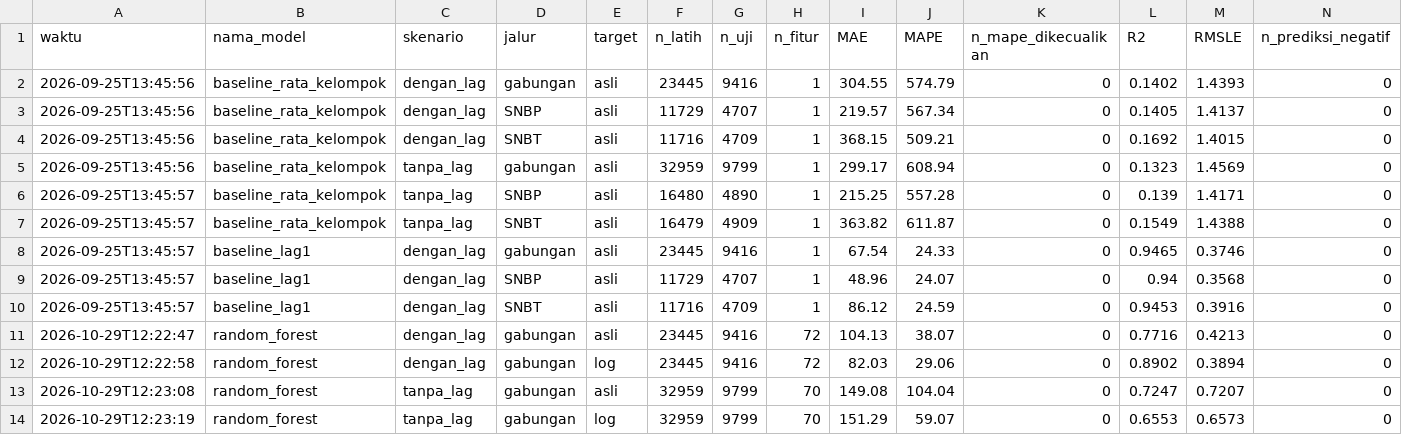
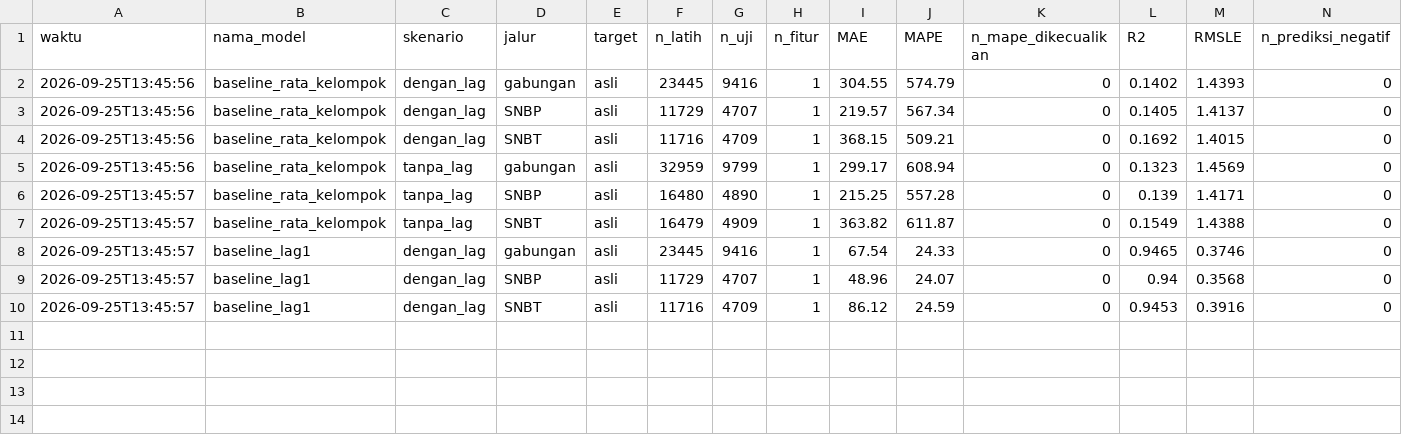
Before and after one commit to samythh/estimasi-peminat-snpmb, a CSV file: hasil/evaluasi.csv, drawn as a sheet; only a part is shown; rows hold the shown columns only; the diff names each change by its address in the sheet, - before the commit and + after, or states it on an @@ line.

```diff
--- a/hasil/evaluasi.csv
+++ b/hasil/evaluasi.csv
-row 11: 2026-10-29T12:22:47 | random_forest | dengan_lag | gabungan | asli | 23445 | 9416 | 72 | 104.13 | 38.07 | 0 | 0.7716 | 0.4213 | 0
-row 12: 2026-10-29T12:22:58 | random_forest | dengan_lag | gabungan | log | 23445 | 9416 | 72 | 82.03 | 29.06 | 0 | 0.8902 | 0.3894 | 0
-row 13: 2026-10-29T12:23:08 | random_forest | tanpa_lag | gabungan | asli | 32959 | 9799 | 70 | 149.08 | 104.04 | 0 | 0.7247 | 0.7207 | 0
-row 14: 2026-10-29T12:23:19 | random_forest | tanpa_lag | gabungan | log | 32959 | 9799 | 70 | 151.29 | 59.07 | 0 | 0.6553 | 0.6573 | 0
```
Also changed, not shown: 2 other files.
